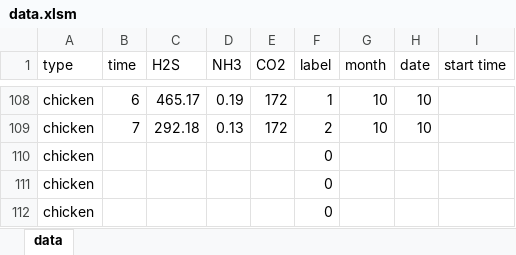
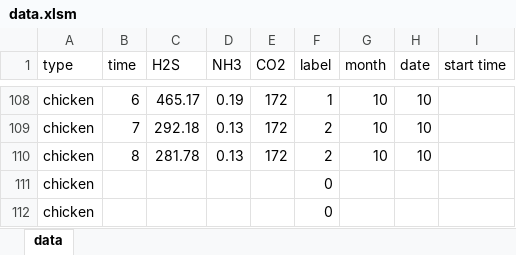
Before and after one commit to meat-project/meat-freshment-monitor-system, an Excel workbook: result/data.xlsm, sheet data, drawn as a sheet; only a part is shown, gaps mark what is left out; values as stored, in another font and other column widths than the file's, no borders; removed rows and columns are numbered as before the commit, all else as after; the diff names each change by its address in the sheet, - before the commit and + after, or states it on an @@ line.

Commit message:
update 1010 result

```diff
--- a/result/data.xlsm (sheet data)
+++ b/result/data.xlsm (sheet data)
-row 110: chicken |  |  |  |  | 0
+row 110: chicken | 8 | 281.78 | 0.13 | 172 | 2 | 10 | 10
```
